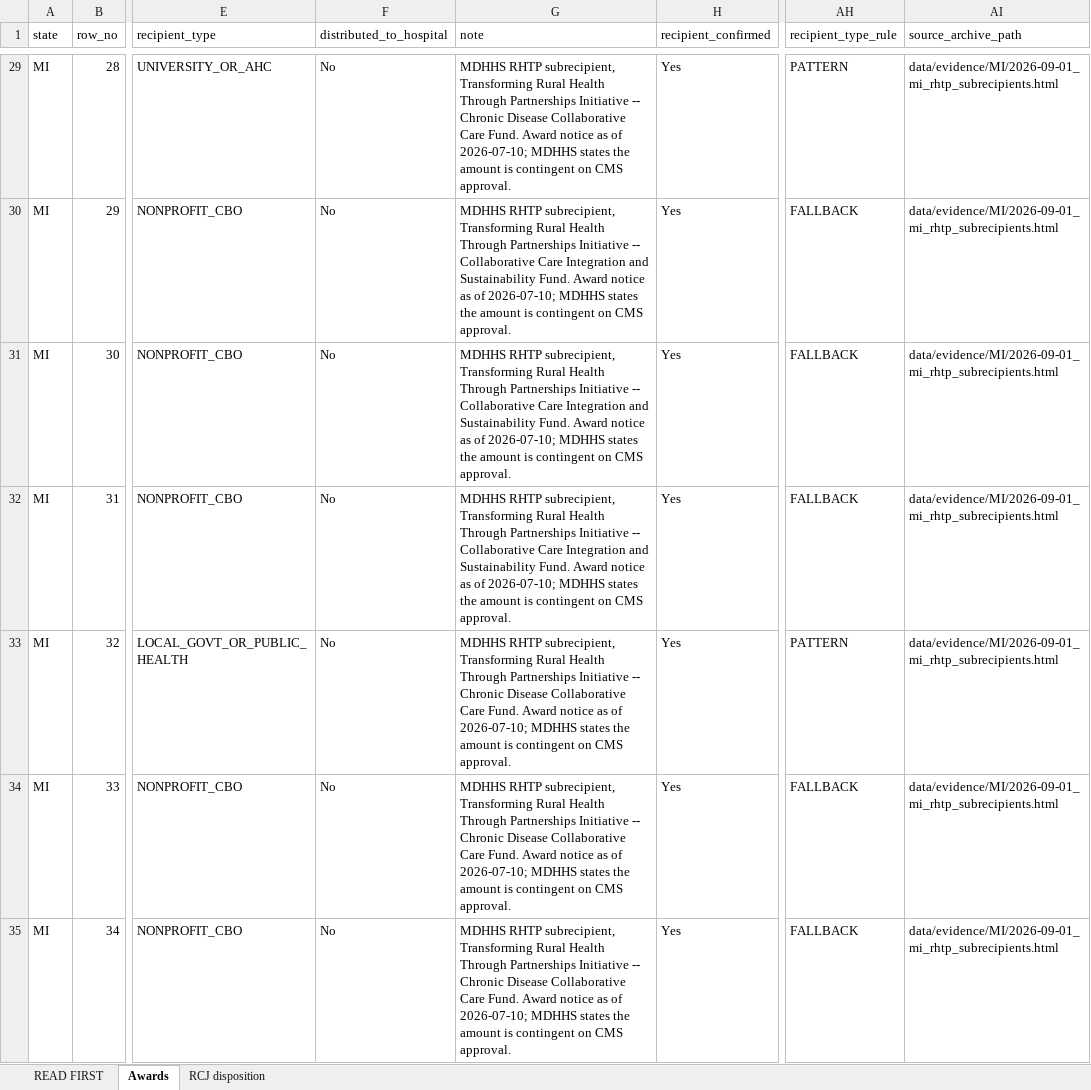
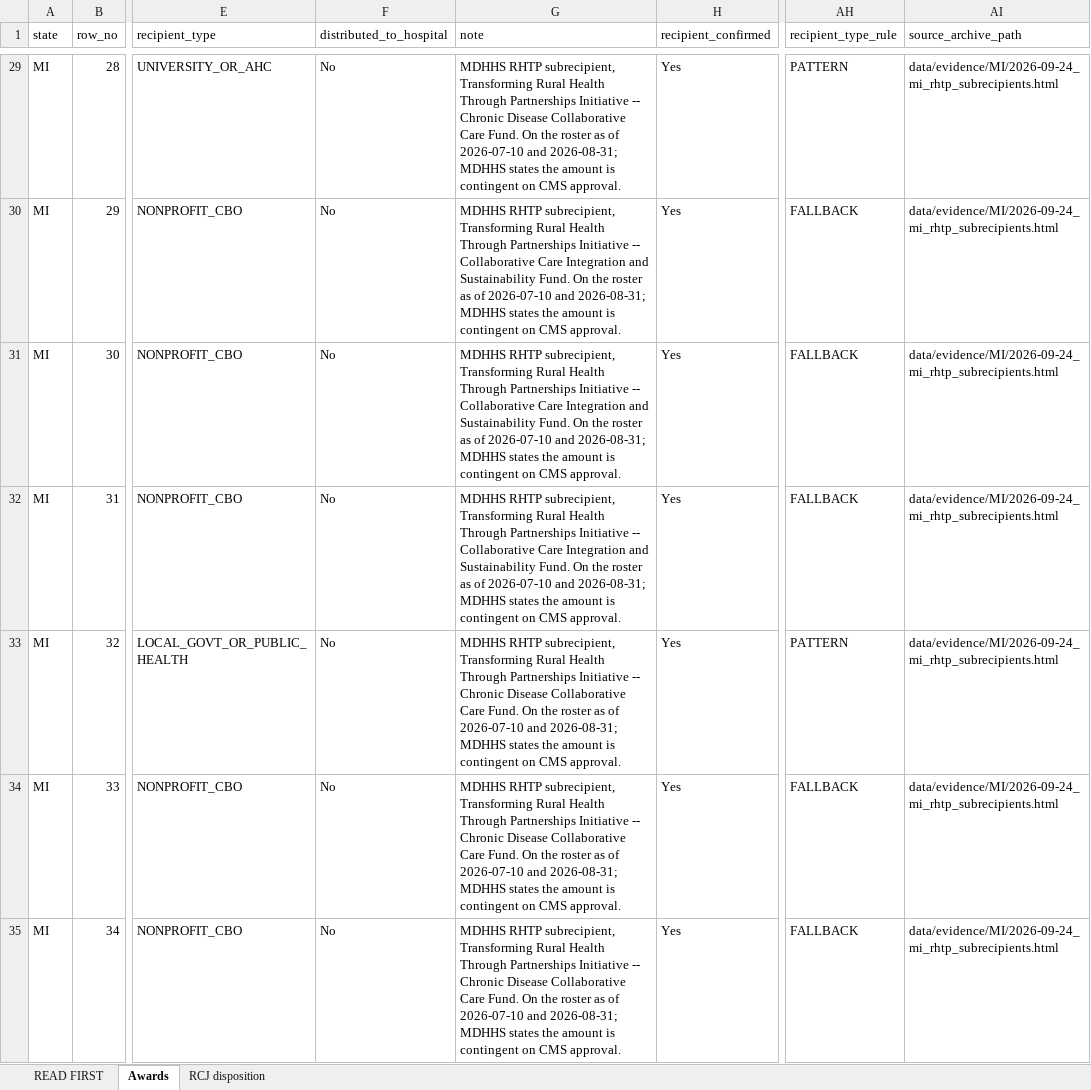
Before and after one commit to INicchitta12/RHTP_Tracker, an Excel workbook: MI_year1_awardees.xlsx, sheet Awards, drawn as a sheet; only a part is shown, gaps mark what is left out; values as stored, in another font and other column widths than the file's, no borders; the diff covers the shown part only; the diff names each change by its address in the sheet, - before the commit and + after, or states it on an @@ line.

```diff
--- a/MI_year1_awardees.xlsx (sheet Awards)
+++ b/MI_year1_awardees.xlsx (sheet Awards)
-G29 (note): …Care Fund. Award notice as of 2026-07-10; MDHHS states…
+G29 (note): …Care Fund. On the roster as of 2026-07-10 and 2026-08-31; MDHHS states…
-AI29:AI35 (source_archive_path): data/evidence/MI/2026-09-01_mi_rhtp_subrecipients.html
+AI29:AI35 (source_archive_path): data/evidence/MI/2026-09-24_mi_rhtp_subrecipients.html
-G30:G32 (note): …Sustainability Fund. Award notice as of 2026-07-10; MDHHS states…
+G30:G32 (note): …Sustainability Fund. On the roster as of 2026-07-10 and 2026-08-31; MDHHS states…
-G33:G35 (note): …Care Fund. Award notice as of 2026-07-10; MDHHS states…
+G33:G35 (note): …Care Fund. On the roster as of 2026-07-10 and 2026-08-31; MDHHS states…
```
Also changed, not shown: 6 added rows and 264 edited cells elsewhere in this sheet, sheet RCJ disposition, sheet READ FIRST, 6 other files.
